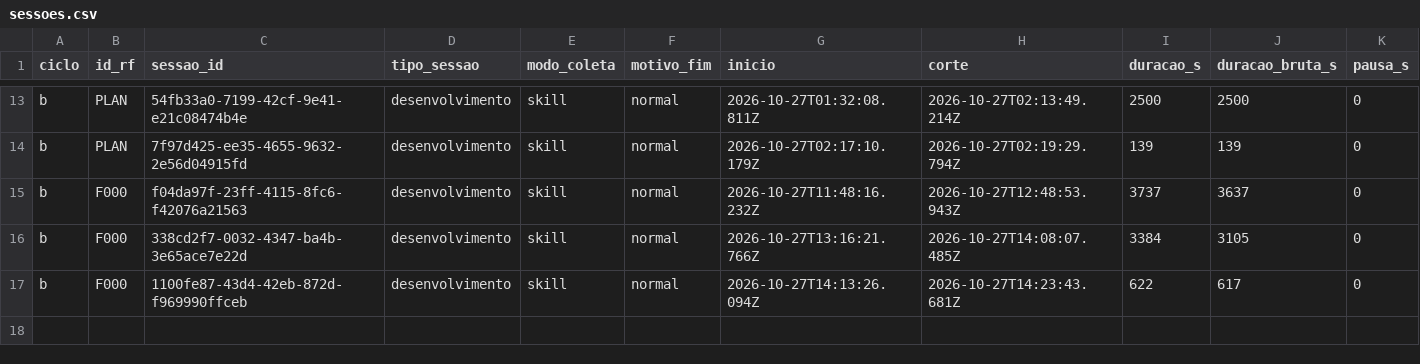
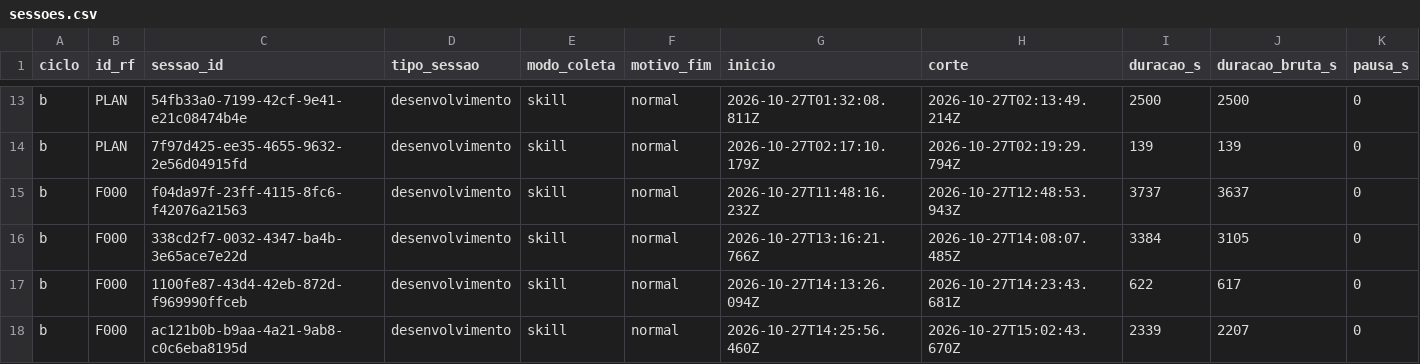
Before and after one commit to WagnerofDuarte/cerne-avaliacao, a CSV file: dados/cicloB/sessoes.csv, drawn as a sheet; only a part is shown, gaps mark what is left out; rows hold the shown columns only; the diff names each change by its address in the sheet, - before the commit and + after, or states it on an @@ line.

```diff
--- a/dados/cicloB/sessoes.csv
+++ b/dados/cicloB/sessoes.csv
+row 18: b | F000 | ac121b0b-b9aa-4a21-9ab8-c0c6eba8195d | desenvolvimento | skill | normal | 2026-10-27T14:25:56.460Z | 2026-10-27T15:02:43.670Z | 2339 | 2207 | 0
```
Also changed, not shown: dados/cicloB/revisoes_processo.csv, dados/cicloB/segmentos.csv, 5 other files.
